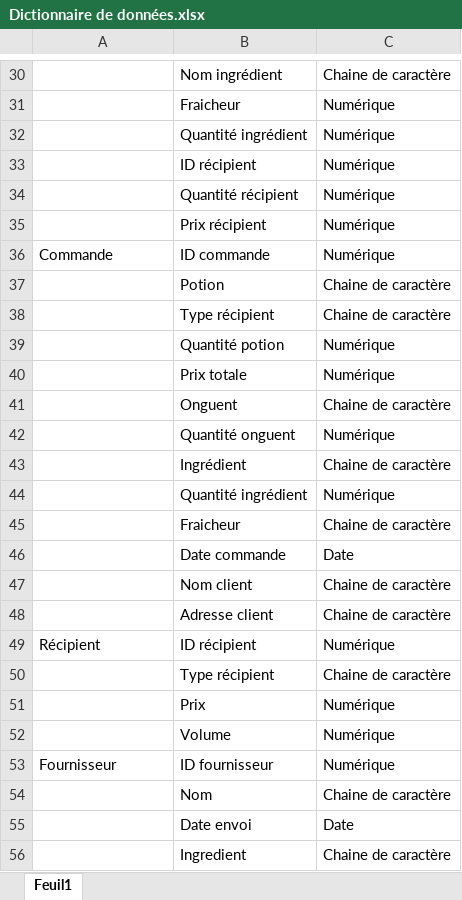
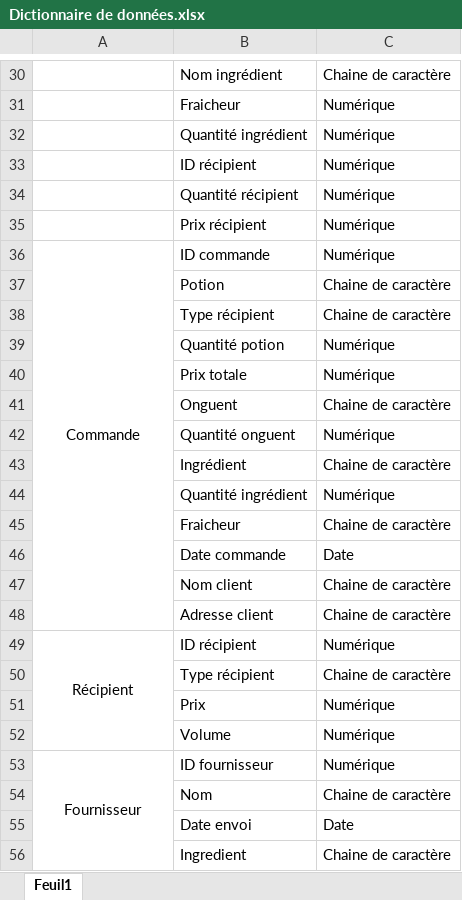
Before and after one commit to Efiria/GiselleMagicArts, an Excel workbook: Analyse/Dictionnaire de données.xlsx, sheet Feuil1, drawn as a sheet; only a part is shown, gaps mark what is left out; values as stored, in another font and other column widths than the file's, no borders; the diff covers the shown part only; the diff names each change by its address in the sheet, - before the commit and + after, or states it on an @@ line.

```diff
--- a/Analyse/Dictionnaire de données.xlsx (sheet Feuil1)
+++ b/Analyse/Dictionnaire de données.xlsx (sheet Feuil1)
-A36 alignment: left
+A36 alignment: center
+A36:A48 merged
-A49 alignment: left
+A49 alignment: center
+A49:A52 merged
-A53 alignment: left
+A53 alignment: center
+A53:A56 merged
```
Also changed, not shown: cell formats and merged cells elsewhere in this sheet, Dépendance Fonctionnel.xlsx.
